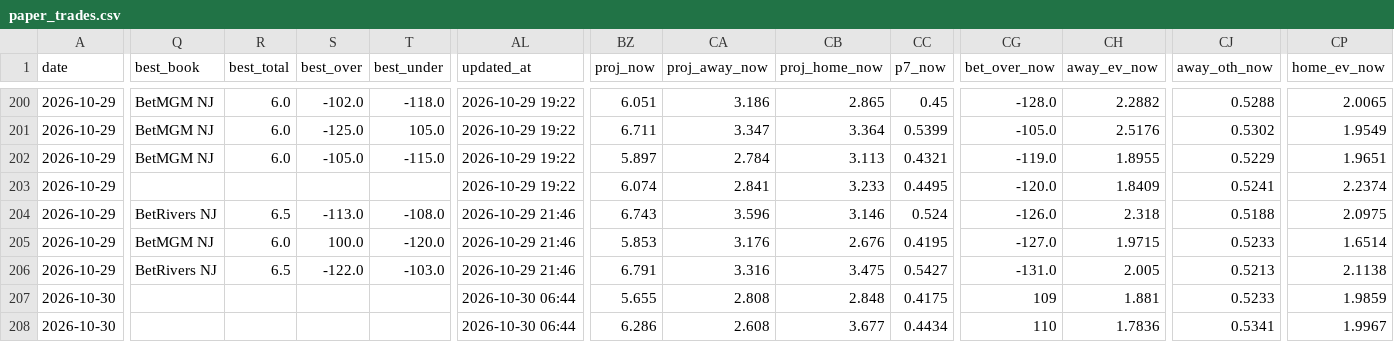
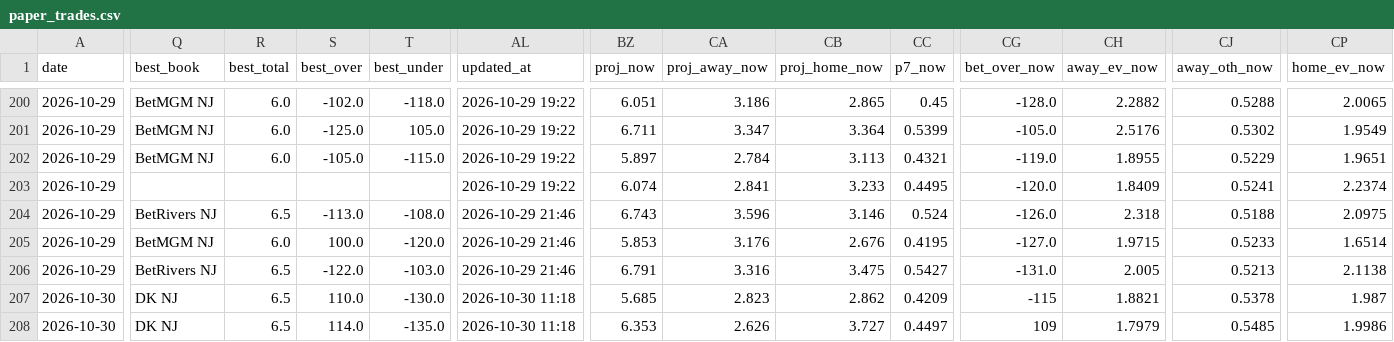
Before and after one commit to Prezbo8/NHL-total-model, a CSV file: data/paper_trades.csv, drawn as a sheet; only a part is shown, gaps mark what is left out; the diff covers the shown part only; the diff names each change by its address in the sheet, - before the commit and + after, or states it on an @@ line.

```diff
--- a/data/paper_trades.csv
+++ b/data/paper_trades.csv
-Q207:Q208 (best_book): (empty)
+Q207:Q208 (best_book): DK NJ
-R207:R208 (best_total): (empty)
+R207:R208 (best_total): 6.5
-S207 (best_over): (empty)
+S207 (best_over): 110.0
-T207 (best_under): (empty)
+T207 (best_under): -130.0
-AL207:AL208 (updated_at): 2026-10-30 06:44
+AL207:AL208 (updated_at): 2026-10-30 11:18
-BZ207 (proj_now): 5.655
+BZ207 (proj_now): 5.685
-CA207 (proj_away_now): 2.808
+CA207 (proj_away_now): 2.823
-CB207 (proj_home_now): 2.848
+CB207 (proj_home_now): 2.862
-CC207 (p7_now): 0.4175
+CC207 (p7_now): 0.4209
-CG207 (bet_over_now): 109
+CG207 (bet_over_now): -115
-CH207 (away_ev_now): 1.881
+CH207 (away_ev_now): 1.8821
-CJ207 (away_oth_now): 0.5233
+CJ207 (away_oth_now): 0.5378
-CP207 (home_ev_now): 1.9859
+CP207 (home_ev_now): 1.987
-S208 (best_over): (empty)
+S208 (best_over): 114.0
-T208 (best_under): (empty)
+T208 (best_under): -135.0
-BZ208 (proj_now): 6.286
+BZ208 (proj_now): 6.353
-CA208 (proj_away_now): 2.608
+CA208 (proj_away_now): 2.626
-CB208 (proj_home_now): 3.677
+CB208 (proj_home_now): 3.727
-CC208 (p7_now): 0.4434
+CC208 (p7_now): 0.4497
-CG208 (bet_over_now): 110
+CG208 (bet_over_now): 109
-CH208 (away_ev_now): 1.7836
+CH208 (away_ev_now): 1.7979
-CJ208 (away_oth_now): 0.5341
+CJ208 (away_oth_now): 0.5485
-CP208 (home_ev_now): 1.9967
+CP208 (home_ev_now): 1.9986
```
Also changed, not shown: 33 edited cells elsewhere in this file, data/team_form.csv, data/team_rankings.csv, 10 other files.
